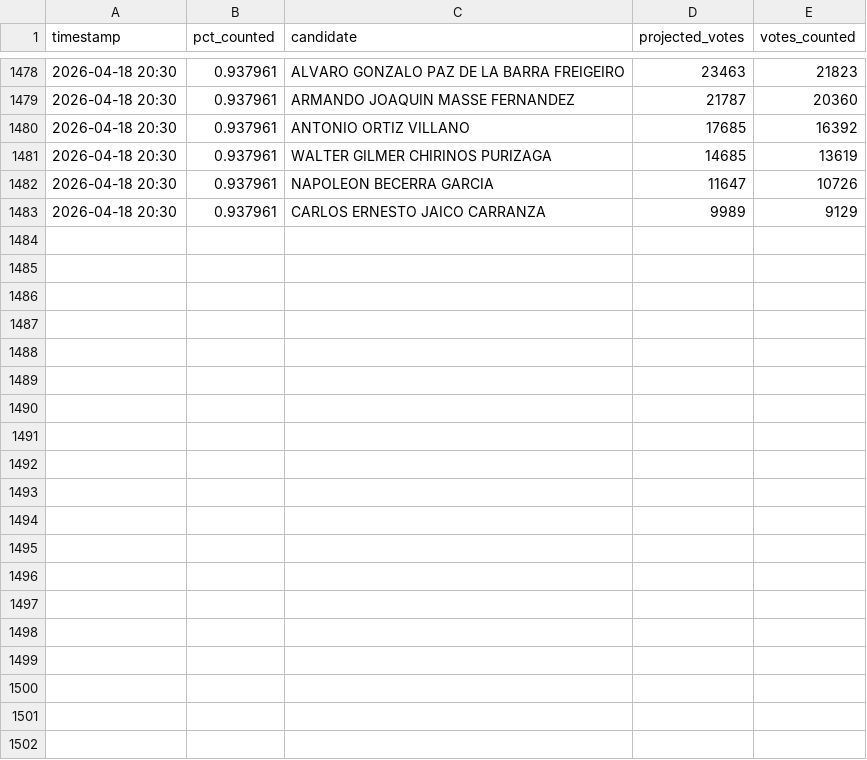
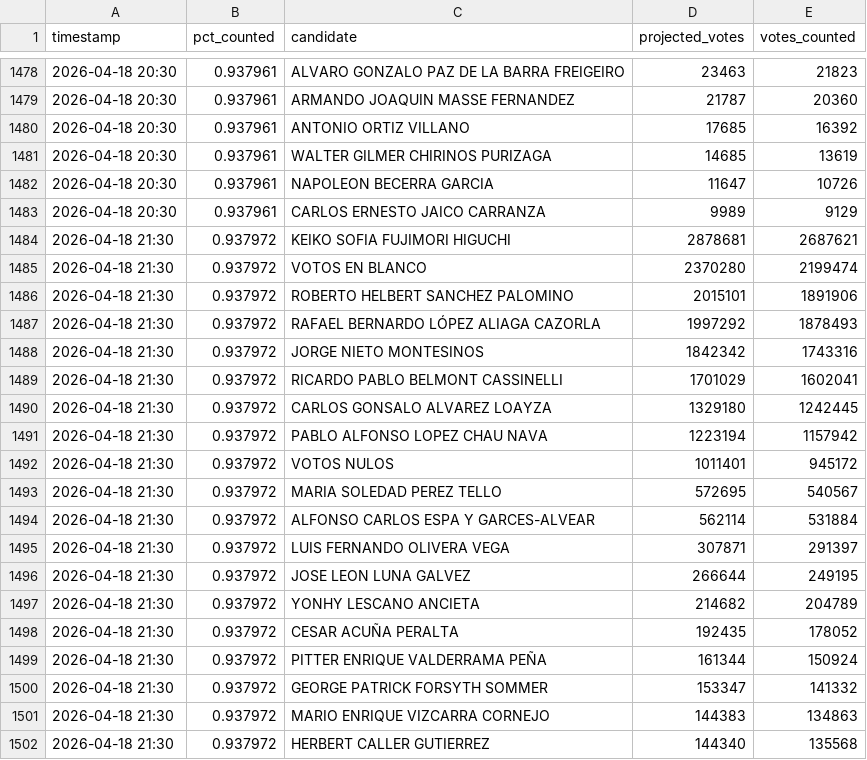
Before and after one commit to ikusij/ONPE-Monte-Carlo, a CSV file: timeseries.csv, drawn as a sheet; only a part is shown, gaps mark what is left out; the diff covers the shown part only; the diff names each change by its address in the sheet, - before the commit and + after, or states it on an @@ line.

```diff
--- a/timeseries.csv
+++ b/timeseries.csv
+row 1484: 2026-04-18 21:30 | 0.937972 | KEIKO SOFIA FUJIMORI HIGUCHI | 2878681 | 2687621
+row 1485: 2026-04-18 21:30 | 0.937972 | VOTOS EN BLANCO | 2370280 | 2199474
+row 1486: 2026-04-18 21:30 | 0.937972 | ROBERTO HELBERT SANCHEZ PALOMINO | 2015101 | 1891906
+row 1487: 2026-04-18 21:30 | 0.937972 | RAFAEL BERNARDO LÓPEZ ALIAGA CAZORLA | 1997292 | 1878493
+row 1488: 2026-04-18 21:30 | 0.937972 | JORGE NIETO MONTESINOS | 1842342 | 1743316
+row 1489: 2026-04-18 21:30 | 0.937972 | RICARDO PABLO BELMONT CASSINELLI | 1701029 | 1602041
+row 1490: 2026-04-18 21:30 | 0.937972 | CARLOS GONSALO ALVAREZ LOAYZA | 1329180 | 1242445
+row 1491: 2026-04-18 21:30 | 0.937972 | PABLO ALFONSO LOPEZ CHAU NAVA | 1223194 | 1157942
+row 1492: 2026-04-18 21:30 | 0.937972 | VOTOS NULOS | 1011401 | 945172
+row 1493: 2026-04-18 21:30 | 0.937972 | MARIA SOLEDAD PEREZ TELLO | 572695 | 540567
+row 1494: 2026-04-18 21:30 | 0.937972 | ALFONSO CARLOS ESPA Y GARCES-ALVEAR | 562114 | 531884
+row 1495: 2026-04-18 21:30 | 0.937972 | LUIS FERNANDO OLIVERA VEGA | 307871 | 291397
+row 1496: 2026-04-18 21:30 | 0.937972 | JOSE LEON LUNA GALVEZ | 266644 | 249195
+row 1497: 2026-04-18 21:30 | 0.937972 | YONHY LESCANO ANCIETA | 214682 | 204789
+row 1498: 2026-04-18 21:30 | 0.937972 | CESAR ACUÑA PERALTA | 192435 | 178052
+row 1499: 2026-04-18 21:30 | 0.937972 | PITTER ENRIQUE VALDERRAMA PEÑA | 161344 | 150924
+row 1500: 2026-04-18 21:30 | 0.937972 | GEORGE PATRICK FORSYTH SOMMER | 153347 | 141332
+row 1501: 2026-04-18 21:30 | 0.937972 | MARIO ENRIQUE VIZCARRA CORNEJO | 144383 | 134863
+row 1502: 2026-04-18 21:30 | 0.937972 | HERBERT CALLER GUTIERREZ | 144340 | 135568
```
Also changed, not shown: 19 added rows elsewhere in this file, 1 other file.
